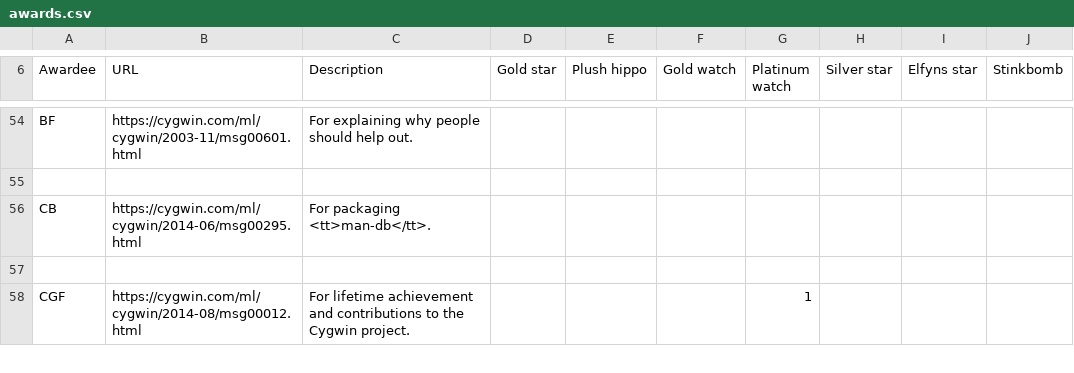
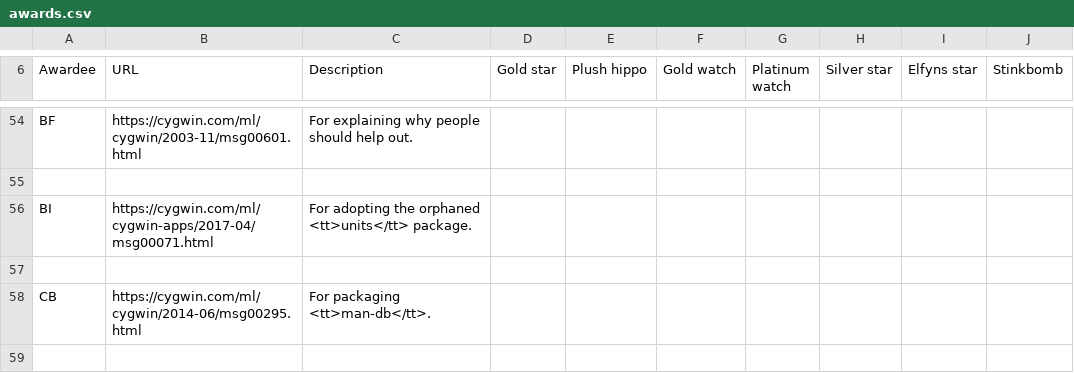
Before and after one commit to jhauga/cygwin-htdocs, a CSV file: goldstars/src/awards.csv, drawn as a sheet; only a part is shown, gaps mark what is left out; the shorter side is filled out with more unchanged rows.

Commit message:
Gold star for Brian Inglis

```diff
--- a/goldstars/src/awards.csv
+++ b/goldstars/src/awards.csv
@@ -55,2 +55,4 @@ BF,https://cygwin.com/ml/cygwin/2003-11/msg00601.html,For explaining why people
 
+BI,https://cygwin.com/ml/cygwin-apps/2017-04/msg00071.html,For adopting the orphaned <tt>units</tt> package.
+
 CB,https://cygwin.com/ml/cygwin/2014-06/msg00295.html,For packaging <tt>man-db</tt>.
```
Also changed, not shown: goldstars/src/awardees.csv, 2 other files.
